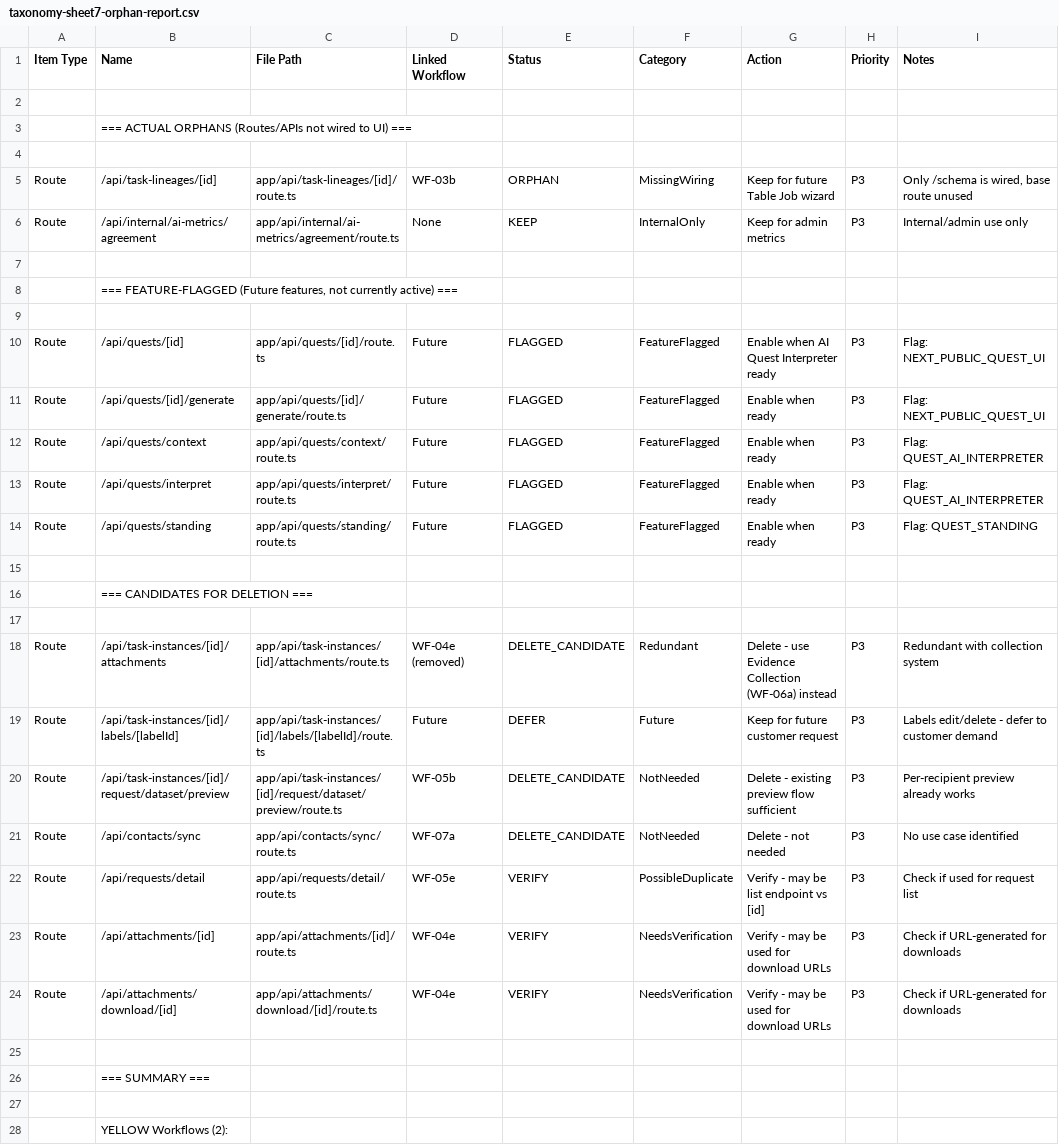
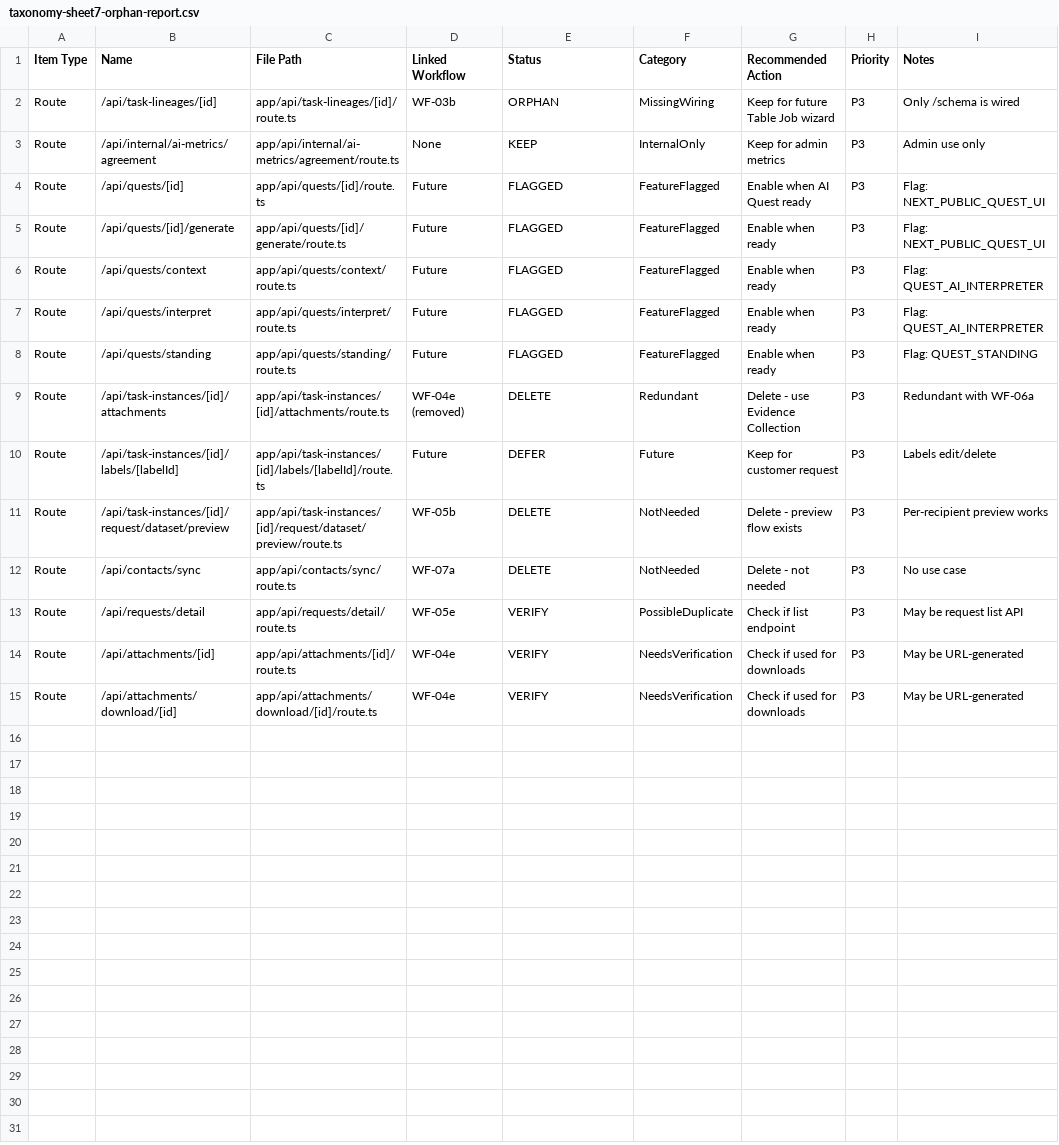
Before and after one commit to rich682/vergo-email, a CSV file: docs/product/taxonomy-sheet7-orphan-report.csv, drawn as a sheet; only a part is shown; the diff covers the shown part only.

Commit message:
docs: format orphan report as clean CSV for Google Sheets

```diff
--- a/docs/product/taxonomy-sheet7-orphan-report.csv
+++ b/docs/product/taxonomy-sheet7-orphan-report.csv
@@ -1,11 +1,5 @@
-"Item Type","Name","File Path","Linked Workflow","Status","Category","Action","Priority","Notes"
-"","","","","","","","",""
-"","=== ACTUAL ORPHANS (Routes/APIs not wired to UI) ===","","","","","","",""
-"","","","","","","","",""
-"Route","/api/task-lineages/[id]","app/api/task-lineages/[id]/route.ts","WF-03b","ORPHAN","MissingWiring","Keep for future Table Job wizard","P3","Only /schema is wired, base route unused"
-"Route","/api/internal/ai-metrics/agreement","app/api/internal/ai-metrics/agreement/route.ts","None","KEEP","InternalOnly","Keep for admin metrics","P3","Internal/admin use only"
-"","","","","","","","",""
-"","=== FEATURE-FLAGGED (Future features, not currently active) ===","","","","","","",""
-"","","","","","","","",""
-"Route","/api/quests/[id]","app/api/quests/[id]/route.ts","Future","FLAGGED","FeatureFlagged","Enable when AI Quest Interpreter ready","P3","Flag: NEXT_PUBLIC_QUEST_UI"
+"Item Type","Name","File Path","Linked Workflow","Status","Category","Recommended Action","Priority","Notes"
+"Route","/api/task-lineages/[id]","app/api/task-lineages/[id]/route.ts","WF-03b","ORPHAN","MissingWiring","Keep for future Table Job wizard","P3","Only /schema is wired"
+"Route","/api/internal/ai-metrics/agreement","app/api/internal/ai-metrics/agreement/route.ts","None","KEEP","InternalOnly","Keep for admin metrics","P3","Admin use only"
+"Route","/api/quests/[id]","app/api/quests/[id]/route.ts","Future","FLAGGED","FeatureFlagged","Enable when AI Quest ready","P3","Flag: NEXT_PUBLIC_QUEST_UI"
 "Route","/api/quests/[id]/generate","app/api/quests/[id]/generate/route.ts","Future","FLAGGED","FeatureFlagged","Enable when ready","P3","Flag: NEXT_PUBLIC_QUEST_UI"
@@ -14,15 +8,8 @@
 "Route","/api/quests/standing","app/api/quests/standing/route.ts","Future","FLAGGED","FeatureFlagged","Enable when ready","P3","Flag: QUEST_STANDING"
-"","","","","","","","",""
-"","=== CANDIDATES FOR DELETION ===","","","","","","",""
-"","","","","","","","",""
-"Route","/api/task-instances/[id]/attachments","app/api/task-instances/[id]/attachments/route.ts","WF-04e (removed)","DELETE_CANDIDATE","Redundant","Delete - use Evidence Collection (WF-06a) instead","P3","Redundant with collection system"
-"Route","/api/task-instances/[id]/labels/[labelId]","app/api/task-instances/[id]/labels/[labelId]/route.ts","Future","DEFER","Future","Keep for future customer request","P3","Labels edit/delete - defer to customer demand"
-"Route","/api/task-instances/[id]/request/dataset/preview","app/api/task-instances/[id]/request/dataset/preview/route.ts","WF-05b","DELETE_CANDIDATE","NotNeeded","Delete - existing preview flow sufficient","P3","Per-recipient preview already works"
-"Route","/api/contacts/sync","app/api/contacts/sync/route.ts","WF-07a","DELETE_CANDIDATE","NotNeeded","Delete - not needed","P3","No use case identified"
-"Route","/api/requests/detail","app/api/requests/detail/route.ts","WF-05e","VERIFY","PossibleDuplicate","Verify - may be list endpoint vs [id]","P3","Check if used for request list"
-"Route","/api/attachments/[id]","app/api/attachments/[id]/route.ts","WF-04e","VERIFY","NeedsVerification","Verify - may be used for download URLs","P3","Check if URL-generated for downloads"
-"Route","/api/attachments/download/[id]","app/api/attachments/download/[id]/route.ts","WF-04e","VERIFY","NeedsVerification","Verify - may be used for download URLs","P3","Check if URL-generated for downloads"
-"","","","","","","","",""
-"","=== SUMMARY ===","","","","","","",""
-"","","","","","","","",""
-"","YELLOW Workflows (2):","","","","","","",""
+"Route","/api/task-instances/[id]/attachments","app/api/task-instances/[id]/attachments/route.ts","WF-04e (removed)","DELETE","Redundant","Delete - use Evidence Collection","P3","Redundant with WF-06a"
+"Route","/api/task-instances/[id]/labels/[labelId]","app/api/task-instances/[id]/labels/[labelId]/route.ts","Future","DEFER","Future","Keep for customer request","P3","Labels edit/delete"
+"Route","/api/task-instances/[id]/request/dataset/preview","app/api/task-instances/[id]/request/dataset/preview/route.ts","WF-05b","DELETE","NotNeeded","Delete - preview flow exists","P3","Per-recipient preview works"
+"Route","/api/contacts/sync","app/api/contacts/sync/route.ts","WF-07a","DELETE","NotNeeded","Delete - not needed","P3","No use case"
+"Route","/api/requests/detail","app/api/requests/detail/route.ts","WF-05e","VERIFY","PossibleDuplicate","Check if list endpoint","P3","May be request list API"
+"Route","/api/attachments/[id]","app/api/attachments/[id]/route.ts","WF-04e","VERIFY","NeedsVerification","Check if used for downloads","P3","May be URL-generated"
+"Route","/api/attachments/download/[id]","app/api/attachments/download/[id]/route.ts","WF-04e","VERIFY","NeedsVerification","Check if used for downloads","P3","May be URL-generated"
```
Also changed, not shown: 11 removed rows elsewhere in this file.
